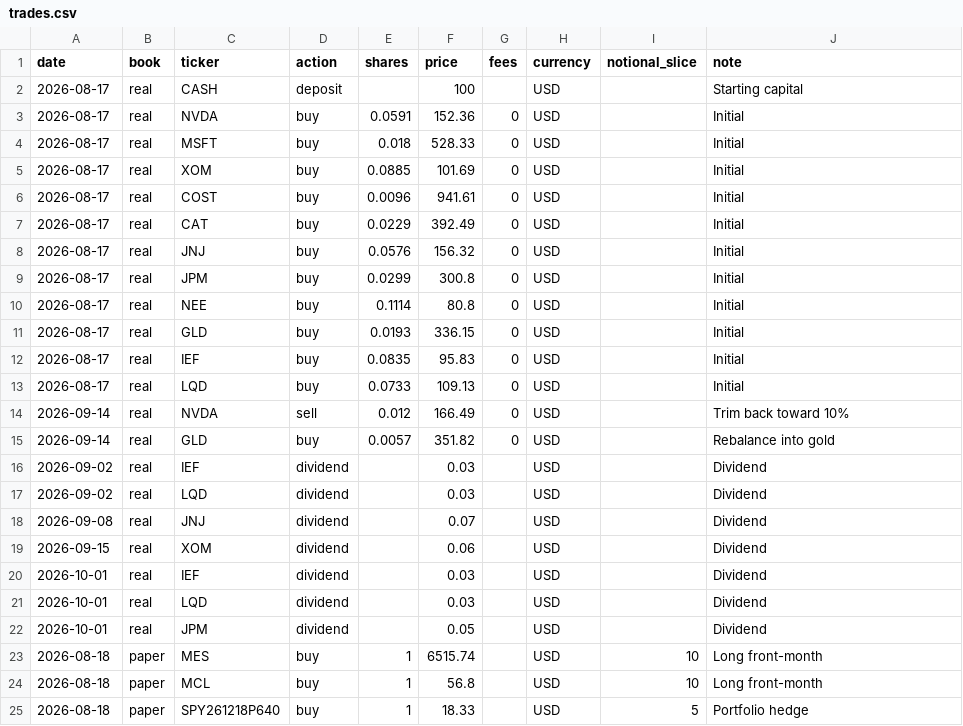
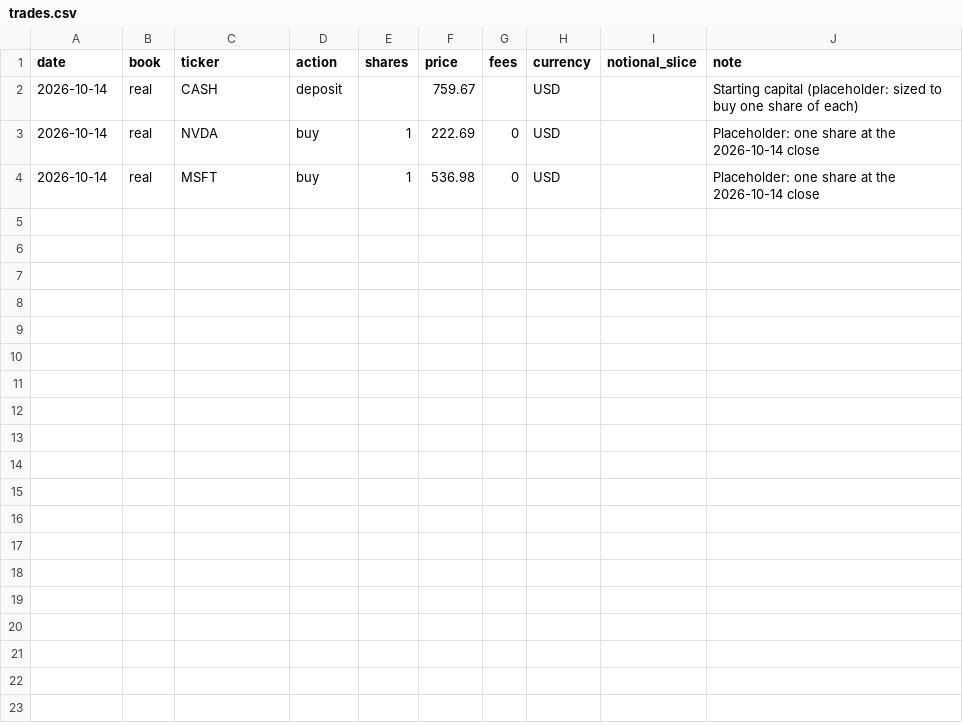
Before and after one commit to pearchew/wpd, a CSV file: data/trades.csv, drawn as a sheet.

```diff
--- a/data/trades.csv
+++ b/data/trades.csv
@@ -1,25 +1,4 @@
 date,book,ticker,action,shares,price,fees,currency,notional_slice,note
-2026-08-17,real,CASH,deposit,,100,,USD,,Starting capital
-2026-08-17,real,NVDA,buy,0.0591,152.36,0,USD,,Initial
-2026-08-17,real,MSFT,buy,0.018,528.33,0,USD,,Initial
-2026-08-17,real,XOM,buy,0.0885,101.69,0,USD,,Initial
-2026-08-17,real,COST,buy,0.0096,941.61,0,USD,,Initial
-2026-08-17,real,CAT,buy,0.0229,392.49,0,USD,,Initial
-2026-08-17,real,JNJ,buy,0.0576,156.32,0,USD,,Initial
-2026-08-17,real,JPM,buy,0.0299,300.8,0,USD,,Initial
-2026-08-17,real,NEE,buy,0.1114,80.8,0,USD,,Initial
-2026-08-17,real,GLD,buy,0.0193,336.15,0,USD,,Initial
-2026-08-17,real,IEF,buy,0.0835,95.83,0,USD,,Initial
-2026-08-17,real,LQD,buy,0.0733,109.13,0,USD,,Initial
-2026-09-14,real,NVDA,sell,0.012,166.49,0,USD,,Trim back toward 10%
-2026-09-14,real,GLD,buy,0.0057,351.82,0,USD,,Rebalance into gold
-2026-09-02,real,IEF,dividend,,0.03,,USD,,Dividend
-2026-09-02,real,LQD,dividend,,0.03,,USD,,Dividend
-2026-09-08,real,JNJ,dividend,,0.07,,USD,,Dividend
-2026-09-15,real,XOM,dividend,,0.06,,USD,,Dividend
-2026-10-01,real,IEF,dividend,,0.03,,USD,,Dividend
-2026-10-01,real,LQD,dividend,,0.03,,USD,,Dividend
-2026-10-01,real,JPM,dividend,,0.05,,USD,,Dividend
-2026-08-18,paper,MES,buy,1,6515.74,,USD,10,Long front-month
-2026-08-18,paper,MCL,buy,1,56.8,,USD,10,Long front-month
-2026-08-18,paper,SPY261218P640,buy,1,18.33,,USD,5,Portfolio hedge
+2026-10-14,real,CASH,deposit,,759.67,,USD,,Starting capital (placeholder: sized to buy one share of each)
+2026-10-14,real,NVDA,buy,1,222.69,0,USD,,Placeholder: one share at the 2026-10-14 close
+2026-10-14,real,MSFT,buy,1,536.98,0,USD,,Placeholder: one share at the 2026-10-14 close
```
Also changed, not shown: data/instruments.csv, data/votes.csv, 41 other files.
